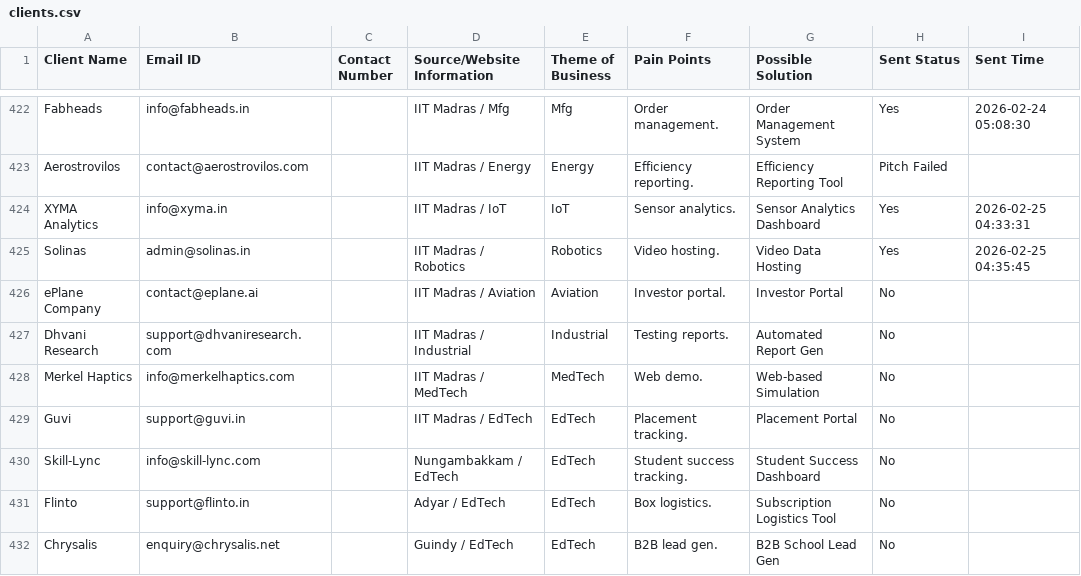
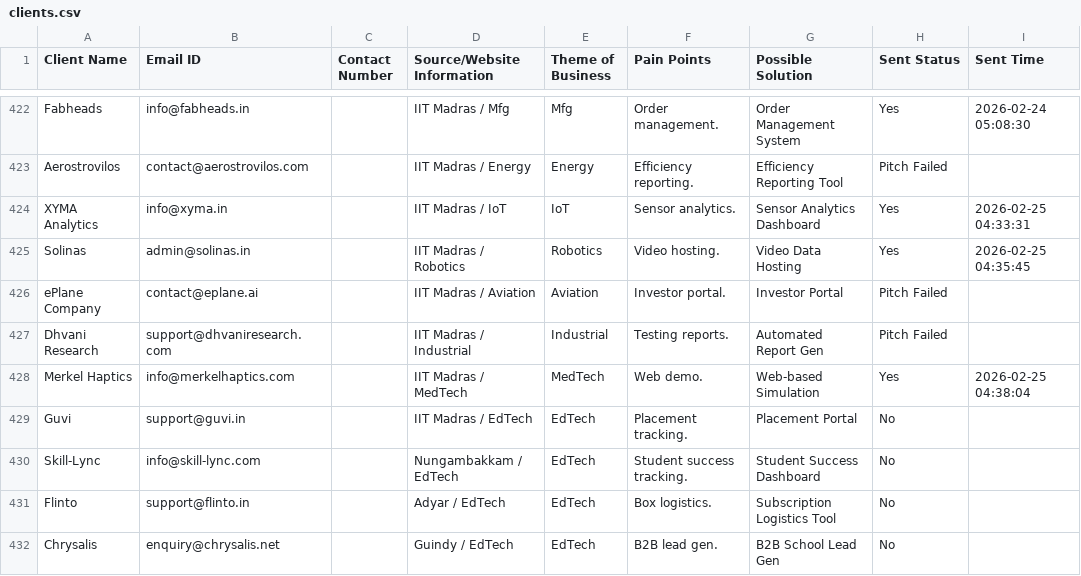
Before and after one commit to A-Generative-Slice/LeadPitch, a CSV file: clients.csv, drawn as a sheet; only a part is shown, gaps mark what is left out.

Commit message:
Cloud Update: 2026-02-25 04:38:04 [skip ci]

```diff
--- a/clients.csv
+++ b/clients.csv
@@ -425,5 +425,5 @@ XYMA Analytics,info@xyma.in,,IIT Madras / IoT,IoT,Sensor analytics.,Sensor Analy
 Solinas,admin@solinas.in,,IIT Madras / Robotics,Robotics,Video hosting.,Video Data Hosting,Yes,2026-02-25 04:35:45
-ePlane Company,contact@eplane.ai,,IIT Madras / Aviation,Aviation,Investor portal.,Investor Portal,No,
-Dhvani Research,support@dhvaniresearch.com,,IIT Madras / Industrial,Industrial,Testing reports.,Automated Report Gen,No,
-Merkel Haptics,info@merkelhaptics.com,,IIT Madras / MedTech,MedTech,Web demo.,Web-based Simulation,No,
+ePlane Company,contact@eplane.ai,,IIT Madras / Aviation,Aviation,Investor portal.,Investor Portal,Pitch Failed,
+Dhvani Research,support@dhvaniresearch.com,,IIT Madras / Industrial,Industrial,Testing reports.,Automated Report Gen,Pitch Failed,
+Merkel Haptics,info@merkelhaptics.com,,IIT Madras / MedTech,MedTech,Web demo.,Web-based Simulation,Yes,2026-02-25 04:38:04
 Guvi,support@guvi.in,,IIT Madras / EdTech,EdTech,Placement tracking.,Placement Portal,No,
```
